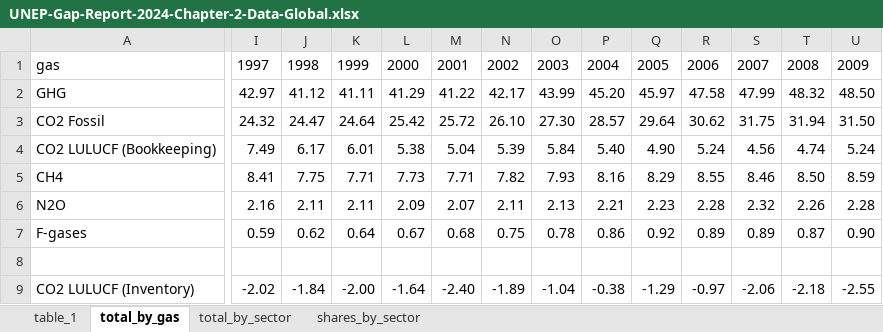
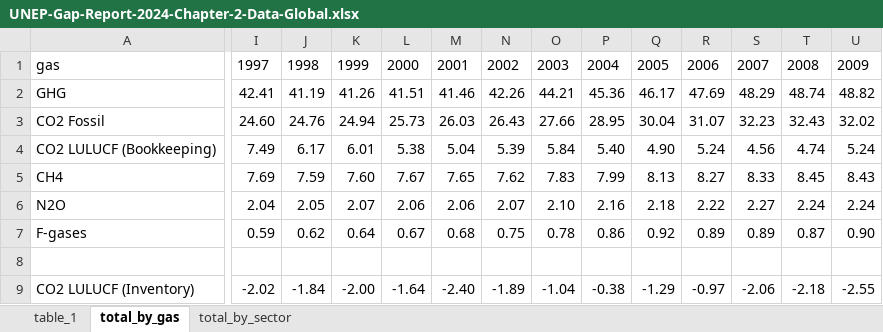
Before and after one commit to lambwf/UNEP-Gap-Report-2024-Chapter-2, an Excel workbook: results/UNEP-Gap-Report-2024-Chapter-2-Data-Global.xlsx, sheet total_by_gas, drawn as a sheet; only a part is shown, gaps mark what is left out; values as stored, in another font and other column widths than the file's, no borders; removed rows and columns are numbered as before the commit, all else as after; rows hold the shown columns only; the diff covers the shown part only; the diff names each change by its address in the sheet, - before the commit and + after, or states it on an @@ line.

Commit message:
update global totals

```diff
--- a/results/UNEP-Gap-Report-2024-Chapter-2-Data-Global.xlsx (sheet total_by_gas)
+++ b/results/UNEP-Gap-Report-2024-Chapter-2-Data-Global.xlsx (sheet total_by_gas)
-sheet tab: shares_by_sector
-row 2: GHG | 42.97 | 41.12 | 41.11 | 41.29 | 41.22 | 42.17 | 43.99 | 45.20 | 45.97 | 47.58 | 47.99 | 48.32 | 48.50
-row 3: CO2 Fossil | 24.32 | 24.47 | 24.64 | 25.42 | 25.72 | 26.10 | 27.30 | 28.57 | 29.64 | 30.62 | 31.75 | 31.94 | 31.50
+row 2: GHG | 42.41 | 41.19 | 41.26 | 41.51 | 41.46 | 42.26 | 44.21 | 45.36 | 46.17 | 47.69 | 48.29 | 48.74 | 48.82
+row 3: CO2 Fossil | 24.60 | 24.76 | 24.94 | 25.73 | 26.03 | 26.43 | 27.66 | 28.95 | 30.04 | 31.07 | 32.23 | 32.43 | 32.02
-I5: 8.41
+I5: 7.69
-J5: 7.75
+J5: 7.59
-K5: 7.71
+K5: 7.60
-L5: 7.73
+L5: 7.67
-M5: 7.71
+M5: 7.65
-N5: 7.82
+N5: 7.62
-O5: 7.93
+O5: 7.83
-P5: 8.16
+P5: 7.99
-Q5: 8.29
+Q5: 8.13
-R5: 8.55
+R5: 8.27
-S5: 8.46
+S5: 8.33
-T5: 8.50
+T5: 8.45
-U5: 8.59
+U5: 8.43
-I6: 2.16
+I6: 2.04
-J6: 2.11
+J6: 2.05
-K6: 2.11
+K6: 2.07
-L6: 2.09
+L6: 2.06
-M6: 2.07
+M6: 2.06
-N6: 2.11
+N6: 2.07
-O6: 2.13
+O6: 2.10
-P6: 2.21
+P6: 2.16
-Q6: 2.23
+Q6: 2.18
-R6: 2.28
+R6: 2.22
-S6: 2.32
+S6: 2.27
-T6: 2.26
+T6: 2.24
-U6: 2.28
+U6: 2.24
```
Also changed, not shown: 1 removed row and 31 edited cells elsewhere in this sheet, sheet total_by_sector, sheet table_1, blarg.xlsx, 25 other files.
